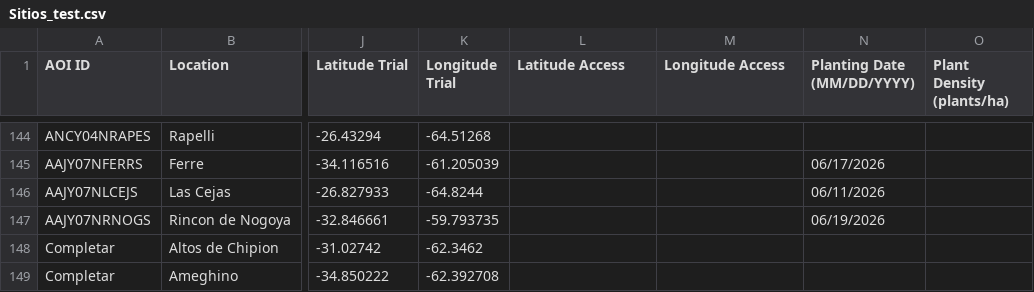
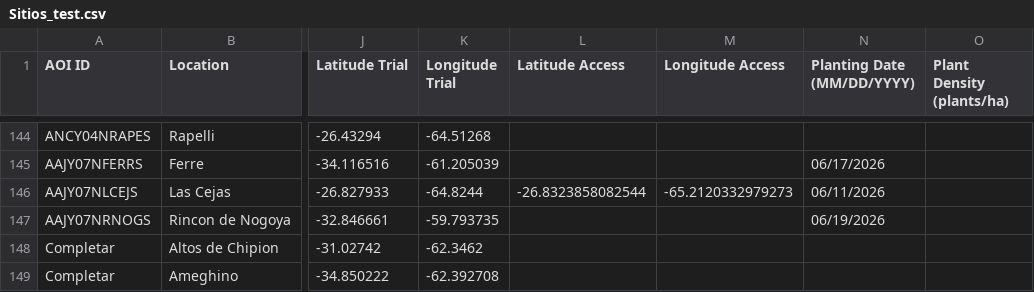
Before and after one commit to LAAR-TESTING-AR/field-trial-master-platform, a CSV file: Sitios_test.csv, drawn as a sheet; only a part is shown, gaps mark what is left out; the diff names each change by its address in the sheet, - before the commit and + after, or states it on an @@ line.

Commit message:
Actualizacion automatica de Sitios.csv desde SharePoint

```diff
--- a/Sitios_test.csv
+++ b/Sitios_test.csv
-L146 (Latitude Access): (empty)
+L146 (Latitude Access): -26.8323858082544
-M146 (Longitude Access): (empty)
+M146 (Longitude Access): -65.2120332979273
```
